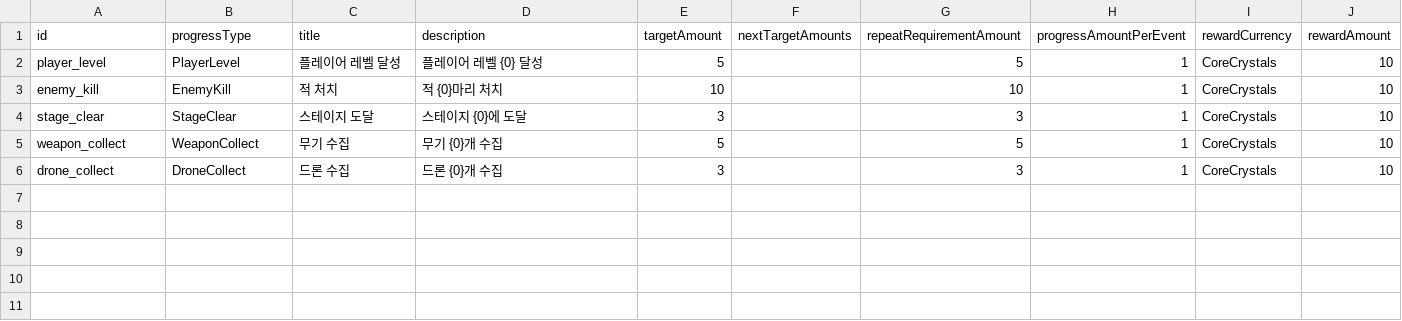
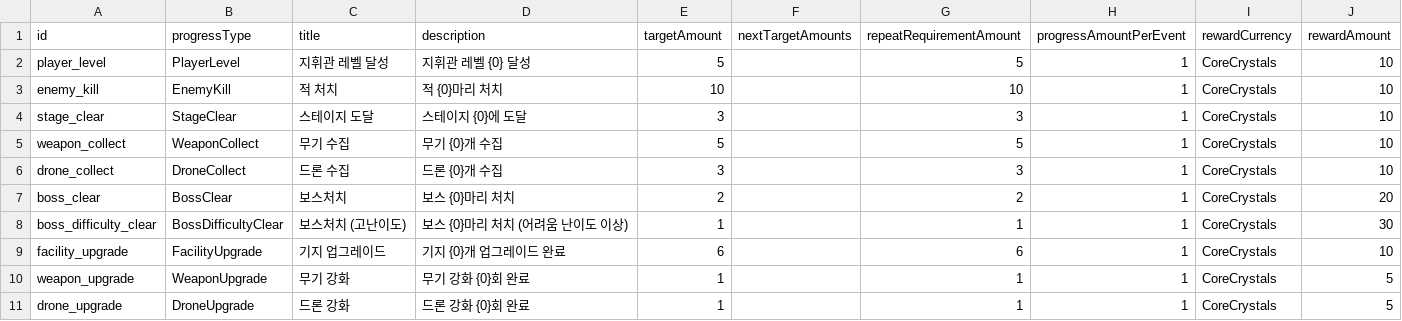
Before and after one commit to myth0629/CT03-RedBreacher-Portfolio, a CSV file: Assets/Resources/Achievement/achievements.csv, drawn as a sheet.

Commit message:
도전과제 콘텐츠 추가
추가 콘텐츠 목록
- 보스처치
- 보스처치 (어려움 난이도 이상)
- 기지 업그레이드
- 무기 강화
- 드론 강화

```diff
--- a/Assets/Resources/Achievement/achievements.csv
+++ b/Assets/Resources/Achievement/achievements.csv
@@ -1,3 +1,3 @@
 id,progressType,title,description,targetAmount,nextTargetAmounts,repeatRequirementAmount,progressAmountPerEvent,rewardCurrency,rewardAmount
-player_level,PlayerLevel,플레이어 레벨 달성,플레이어 레벨 {0} 달성,5,,5,1,CoreCrystals,10
+player_level,PlayerLevel,지휘관 레벨 달성,지휘관 레벨 {0} 달성,5,,5,1,CoreCrystals,10
 enemy_kill,EnemyKill,적 처치,적 {0}마리 처치,10,,10,1,CoreCrystals,10
@@ -6 +6,6 @@ weapon_collect,WeaponCollect,무기 수집,무기 {0}개 수집,5,,5,1,CoreCryst
 drone_collect,DroneCollect,드론 수집,드론 {0}개 수집,3,,3,1,CoreCrystals,10
+boss_clear,BossClear,보스처치,보스 {0}마리 처치,2,,2,1,CoreCrystals,20
+boss_difficulty_clear,BossDifficultyClear,보스처치 (고난이도),보스 {0}마리 처치 (어려움 난이도 이상),1,,1,1,CoreCrystals,30
+facility_upgrade,FacilityUpgrade,기지 업그레이드,기지 {0}개 업그레이드 완료,6,,6,1,CoreCrystals,10
+weapon_upgrade,WeaponUpgrade,무기 강화,무기 강화 {0}회 완료,1,,1,1,CoreCrystals,5
+drone_upgrade,DroneUpgrade,드론 강화,드론 강화 {0}회 완료,1,,1,1,CoreCrystals,5
```
Also changed, not shown: Assets/Resources/Guide/guide_missions.csv, 9 other files.
